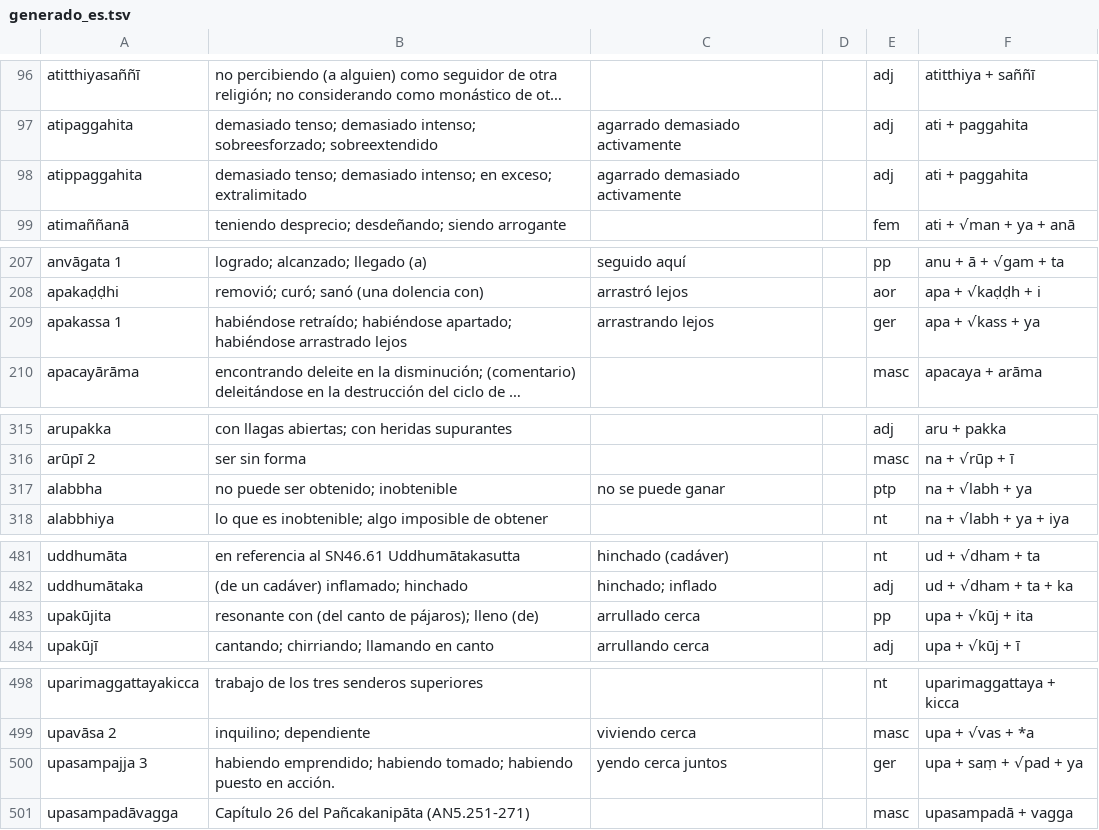
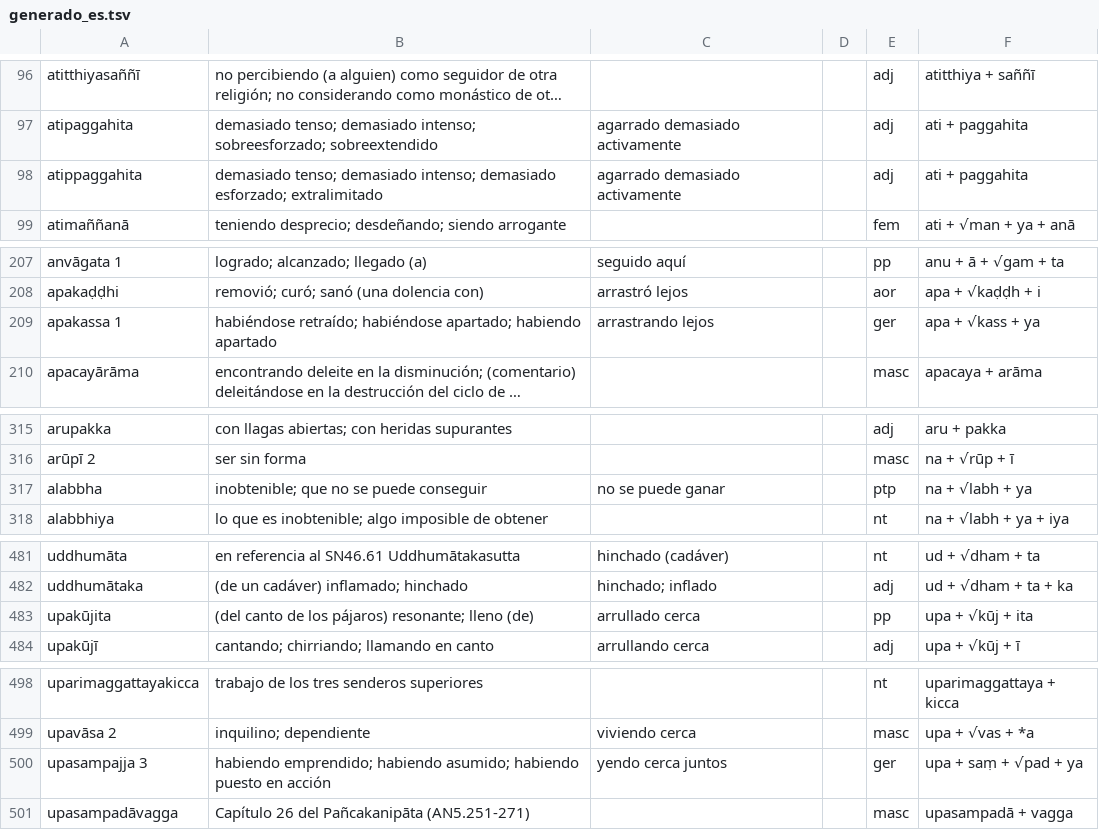
Before and after one commit to jorgecaa/dpd-db-es, a TSV file: scripts/build/generado_es.tsv, drawn as a sheet; only a part is shown, gaps mark what is left out; long unchanged cells end in …; the diff covers the shown part only; the diff names each change by its address in the sheet, - before the commit and + after, or states it on an @@ line.

```diff
--- a/scripts/build/generado_es.tsv
+++ b/scripts/build/generado_es.tsv
-B98: …demasiado intenso; en exceso; extralimitado
+B98: …demasiado intenso; demasiado esforzado; extralimitado
-B209: …habiéndose apartado; habiéndose arrastrado lejos
+B209: …habiéndose apartado; habiendo apartado
-B317: no puede ser obtenido; inobtenible
+B317: inobtenible; que no se puede conseguir
-B483: resonante con (del canto de pájaros); lleno (de)
+B483: (del canto de los pájaros) resonante; lleno (de)
-B500: …emprendido; habiendo tomado; habiendo puesto en acción.
+B500: …emprendido; habiendo asumido; habiendo puesto en acción
```
Also changed, not shown: 3 edited cells elsewhere in this file.
